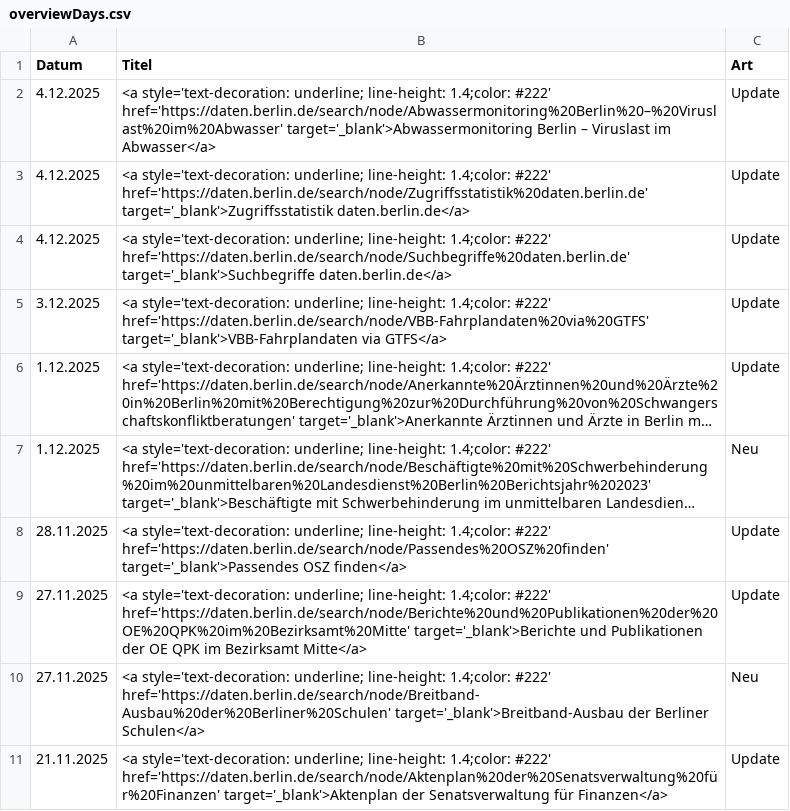
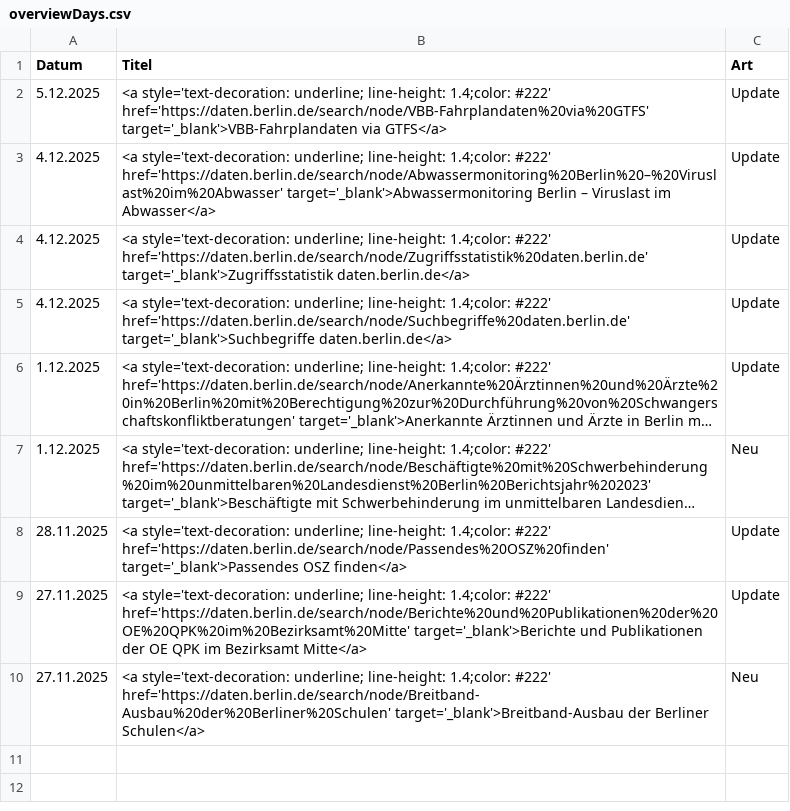
Before and after one commit to technologiestiftung/odis-datenportal-uebersicht, a CSV file: data/overviewDays.csv, drawn as a sheet; long unchanged cells end in …; removed rows and columns are numbered as before the commit, all else as after; the diff names each change by its address in the sheet, - before the commit and + after, or states it on an @@ line.

```diff
--- a/data/overviewDays.csv
+++ b/data/overviewDays.csv
+row 2: 5.12.2025 | <a style='text-decoration: underline; line-height: 1.4;color: #222' href='https://daten.berlin.de/search/node/VBB-Fahrplandaten%20via%20GTFS' target='_blank'>VBB-Fahrplandaten via GTFS</a> | Update
-row 5: 3.12.2025 | <a style='text-decoration: underline; line-height: 1.4;color: #222' href='https://daten.berlin.de/search/node/VBB-Fahrplandaten%20via%20GTFS' target='_blank'>VBB-Fahrplandaten via GTFS</a> | Update
-row 11: 21.11.2025 | <a style='text-decoration: underline; line-height: 1.4;color: #222' href='https://daten.berlin.de/search/node/Aktenplan%20der%20Senatsverwaltung%20für%20Finanzen' target='_blank'>Aktenplan der Senatsverwaltung für Finanzen</a> | Update
```
Also changed, not shown: 1 other file.
